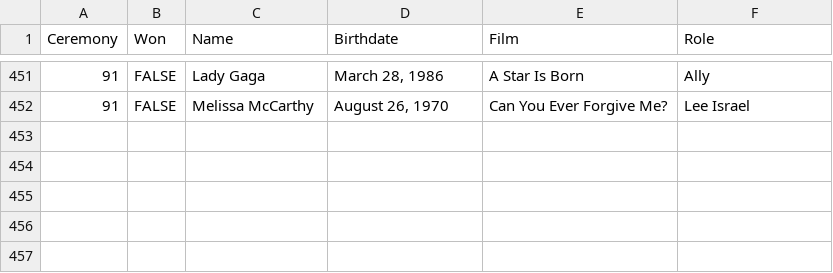
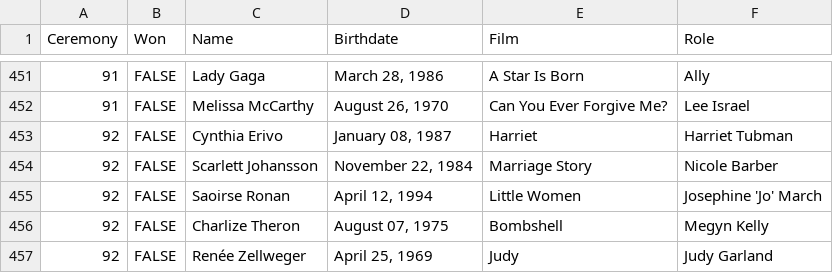
Before and after one commit to dcetin/academy-awards, a CSV file: best-actress.csv, drawn as a sheet; only a part is shown, gaps mark what is left out.

```diff
--- a/best-actress.csv
+++ b/best-actress.csv
@@ -452 +452,6 @@ Ceremony,Won,Name,Birthdate,Film,Role
 91,FALSE,Melissa McCarthy,"August 26, 1970",Can You Ever Forgive Me?,Lee Israel
+92,FALSE,Cynthia Erivo,"January 08, 1987",Harriet,Harriet Tubman
+92,FALSE,Scarlett Johansson,"November 22, 1984",Marriage Story,Nicole Barber
+92,FALSE,Saoirse Ronan,"April 12, 1994",Little Women,Josephine 'Jo' March
+92,FALSE,Charlize Theron,"August 07, 1975",Bombshell,Megyn Kelly
+92,FALSE,Renée Zellweger,"April 25, 1969",Judy,Judy Garland
```
Also changed, not shown: best-actor.csv, best-director.csv, 1 other file.
